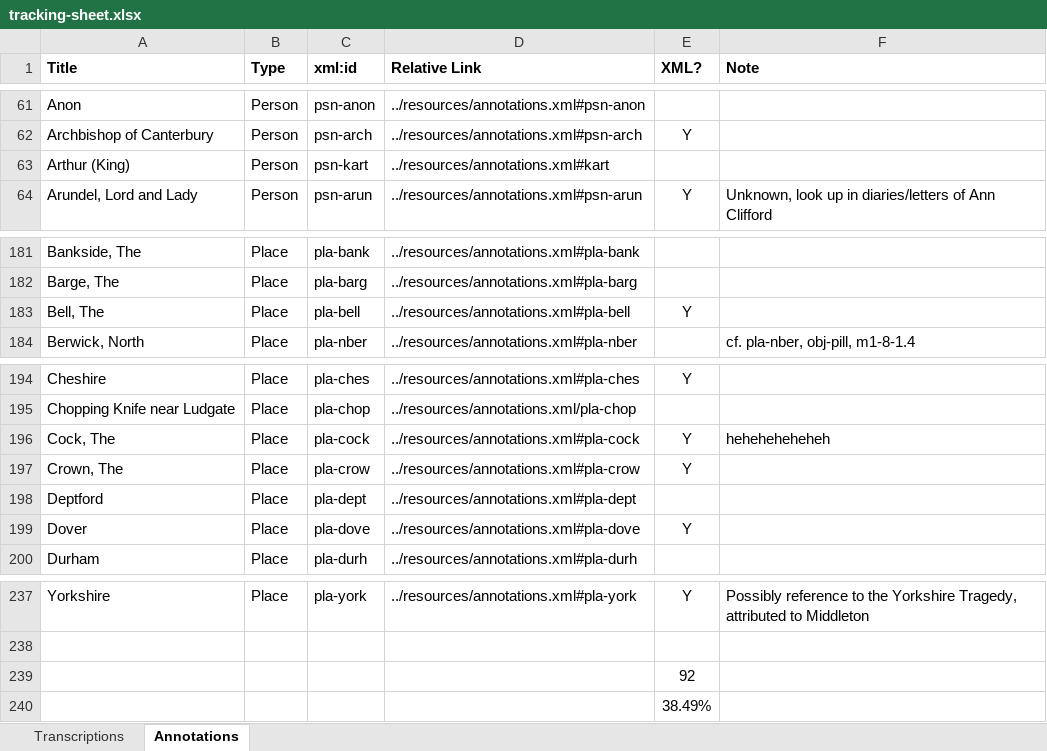
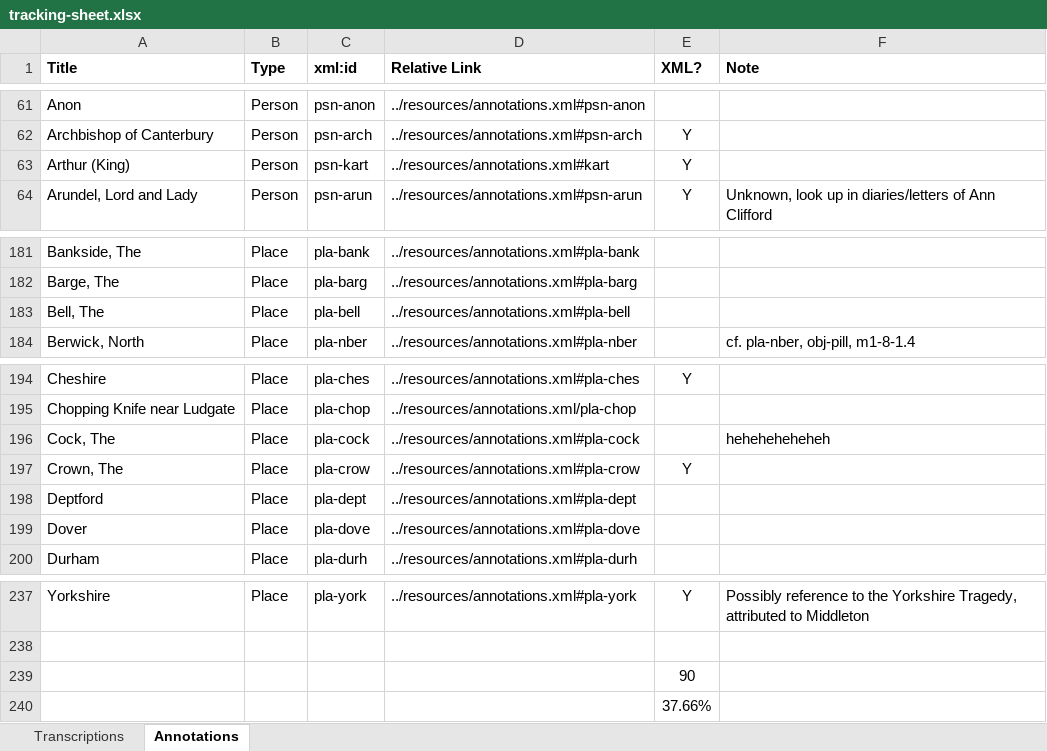
Before and after one commit to JoshuaAPhillips/digital-anon, an Excel workbook: tracking-sheet.xlsx, sheet Annotations, drawn as a sheet; only a part is shown, gaps mark what is left out; values as stored, in another font and other column widths than the file's, no borders; conditional formats not drawn; the diff names each change by its address in the sheet, - before the commit and + after, or states it on an @@ line.

Commit message:
annotations.xml: King Arthur, Thomas Malory

```diff
--- a/tracking-sheet.xlsx (sheet Annotations)
+++ b/tracking-sheet.xlsx (sheet Annotations)
-E63 (XML?): (empty)
+E63 (XML?): Y
-E183 (XML?): Y
+E183 (XML?): (empty)
-E196 (XML?): Y
+E196 (XML?): (empty)
-E199 (XML?): Y
+E199 (XML?): (empty)
-E239 (XML?): 92
+E239 (XML?): 90
-E240 (XML?): 38.49%
+E240 (XML?): 37.66%
```
Also changed, not shown: 1 other file.
